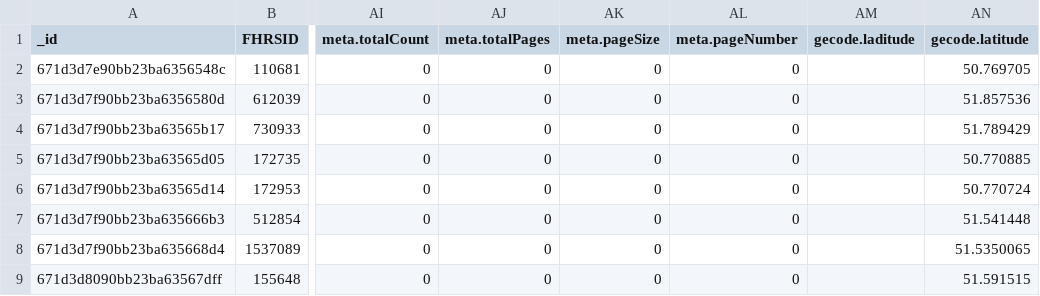
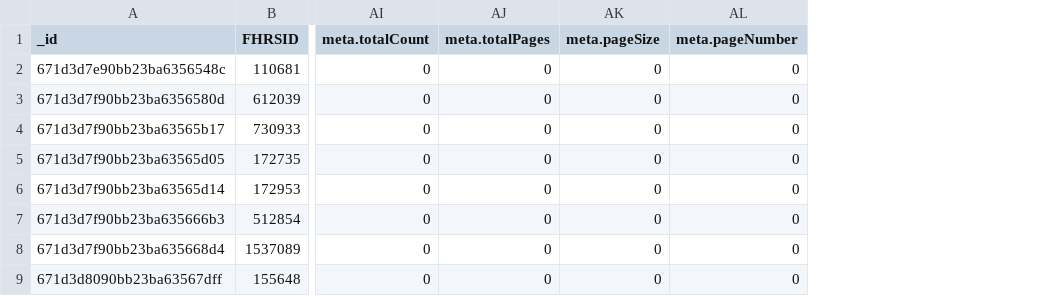
Before and after one commit to Grisy-98/nosql-challange, a CSV file: Results/hygiene_results.csv, drawn as a sheet; only a part is shown, gaps mark what is left out; the diff names each change by its address in the sheet, - before the commit and + after, or states it on an @@ line.

```diff
--- a/Results/hygiene_results.csv
+++ b/Results/hygiene_results.csv
-column AM (gecode.laditude), empty
-column AN (gecode.latitude), rows 2-9: 50.769705 | 51.857536 | 51.789429 | 50.770885 | 50.770724 | 51.541448 | 51.5350065 | 51.591515
```
Also changed, not shown: Results/hygiene_0_results.csv, Results/london_results.csv, 3 other files.
